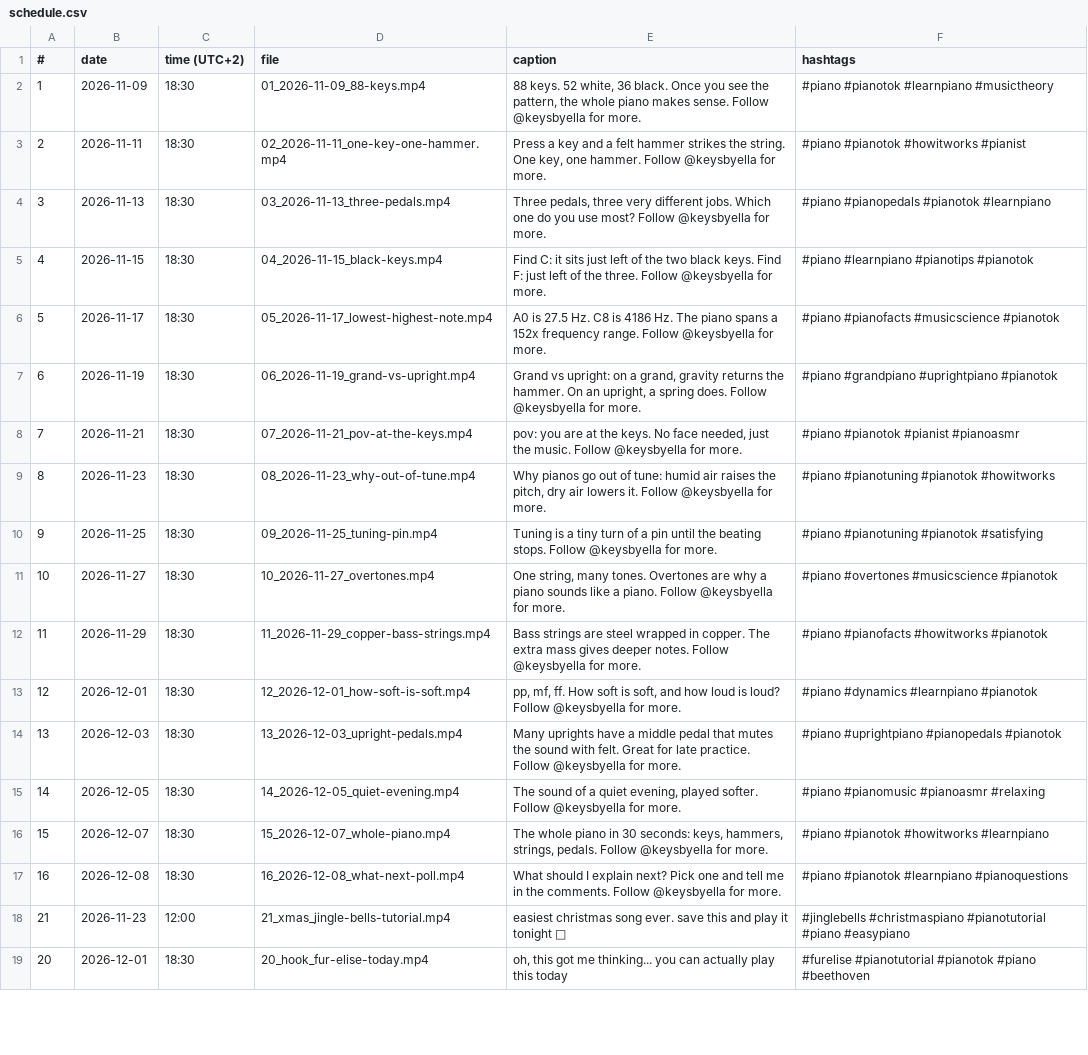
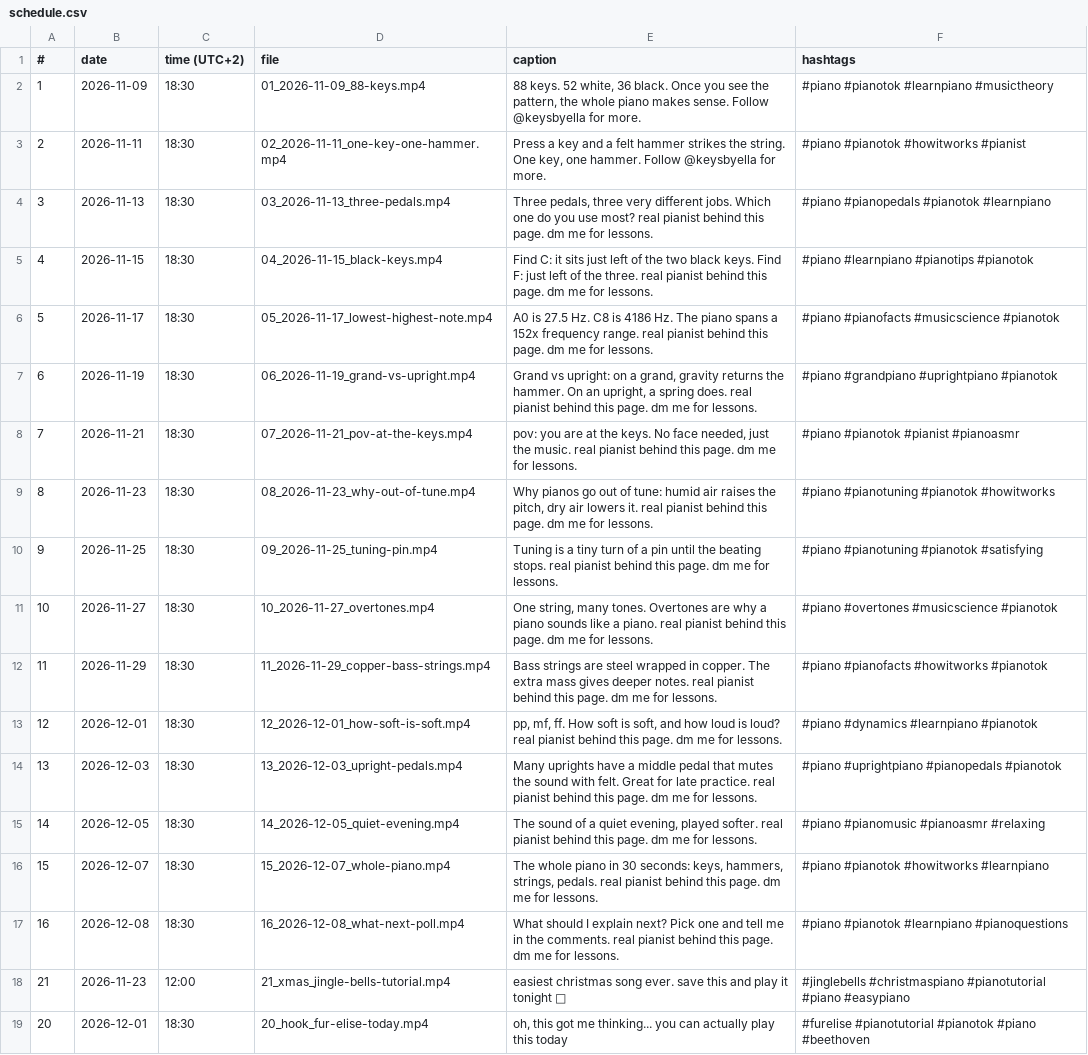
Before and after one commit to arminas805-collab/keysbyella, a CSV file: schedule.csv, drawn as a sheet; only a part is shown; the diff names each change by its address in the sheet, - before the commit and + after, or states it on an @@ line.

```diff
--- a/schedule.csv
+++ b/schedule.csv
-E4 (caption): …use most? Follow @keysbyella for more.
+E4 (caption): …use most? real pianist behind this page. dm me for lessons.
-E5 (caption): …the three. Follow @keysbyella for more.
+E5 (caption): …the three. real pianist behind this page. dm me for lessons.
-E6 (caption): …frequency range. Follow @keysbyella for more.
+E6 (caption): …frequency range. real pianist behind this page. dm me for lessons.
-E7 (caption): …spring does. Follow @keysbyella for more.
+E7 (caption): …spring does. real pianist behind this page. dm me for lessons.
-E8 (caption): …the music. Follow @keysbyella for more.
+E8 (caption): …the music. real pianist behind this page. dm me for lessons.
-E9 (caption): …lowers it. Follow @keysbyella for more.
+E9 (caption): …lowers it. real pianist behind this page. dm me for lessons.
-E10 (caption): …beating stops. Follow @keysbyella for more.
+E10 (caption): …beating stops. real pianist behind this page. dm me for lessons.
-E11 (caption): …a piano. Follow @keysbyella for more.
+E11 (caption): …a piano. real pianist behind this page. dm me for lessons.
-E12 (caption): …deeper notes. Follow @keysbyella for more.
+E12 (caption): …deeper notes. real pianist behind this page. dm me for lessons.
-E13 (caption): …is loud? Follow @keysbyella for more.
+E13 (caption): …is loud? real pianist behind this page. dm me for lessons.
-E14 (caption): …late practice. Follow @keysbyella for more.
+E14 (caption): …late practice. real pianist behind this page. dm me for lessons.
-E15 (caption): …played softer. Follow @keysbyella for more.
+E15 (caption): …played softer. real pianist behind this page. dm me for lessons.
-E16 (caption): …strings, pedals. Follow @keysbyella for more.
+E16 (caption): …strings, pedals. real pianist behind this page. dm me for lessons.
-E17 (caption): …the comments. Follow @keysbyella for more.
+E17 (caption): …the comments. real pianist behind this page. dm me for lessons.
```
Also changed, not shown: 1 other file.
